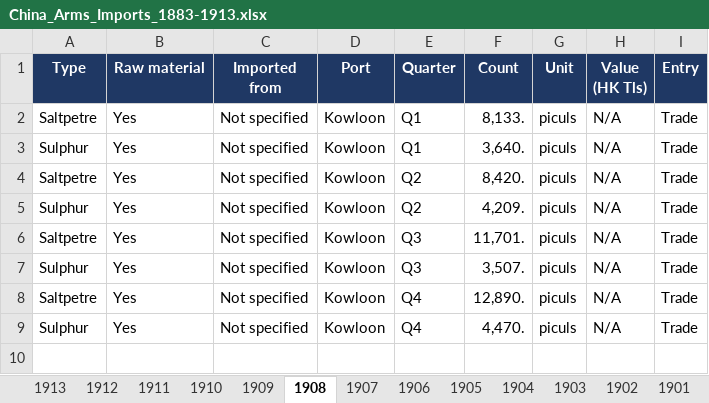
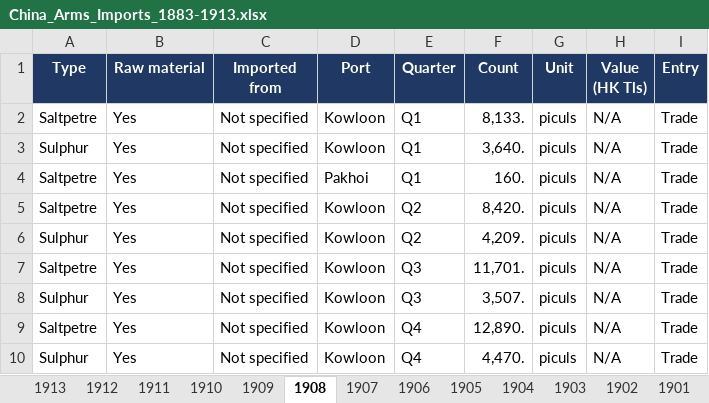
Before and after one commit to hinsonyuen/PATH-Hinson-Work-, an Excel workbook: china/workbooks/China_Arms_Imports_1883-1913.xlsx, sheet 1908, drawn as a sheet; values as stored, in another font and other column widths than the file's, no borders; the diff names each change by its address in the sheet, - before the commit and + after, or states it on an @@ line.

```diff
--- a/china/workbooks/China_Arms_Imports_1883-1913.xlsx (sheet 1908)
+++ b/china/workbooks/China_Arms_Imports_1883-1913.xlsx (sheet 1908)
+row 4: Saltpetre | Yes | Not specified | Pakhoi | Q1 | 160. | piculs | N/A | Trade
```
Also changed, not shown: sheet 1909, sheet Notes, sheet 1907, sheet Coverage, china/workbooks/China_Arms_Exports_1883-1913.xlsx, 4 other files.
